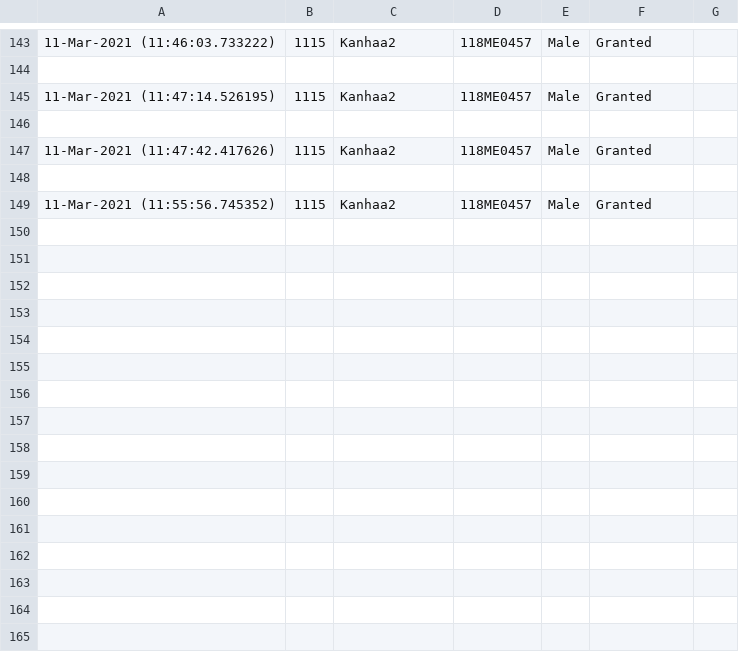
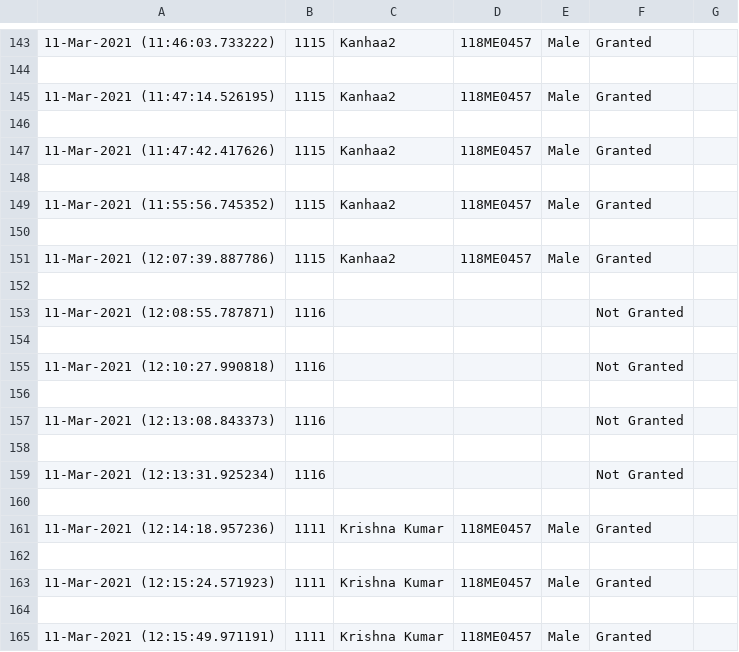
Before and after one commit to kLamda/RFID_GUI, a CSV file: output.csv, drawn as a sheet; only a part is shown, gaps mark what is left out; the diff names each change by its address in the sheet, - before the commit and + after, or states it on an @@ line.

```diff
--- a/output.csv
+++ b/output.csv
+row 150: (empty)
+row 151: 11-Mar-2021 (12:07:39.887786) | 1115 | Kanhaa2 | 118ME0457 | Male | Granted
+row 152: (empty)
+row 153: 11-Mar-2021 (12:08:55.787871) | 1116 |  |  |  | Not Granted
+row 154: (empty)
+row 155: 11-Mar-2021 (12:10:27.990818) | 1116 |  |  |  | Not Granted
+row 156: (empty)
+row 157: 11-Mar-2021 (12:13:08.843373) | 1116 |  |  |  | Not Granted
+row 158: (empty)
+row 159: 11-Mar-2021 (12:13:31.925234) | 1116 |  |  |  | Not Granted
+row 160: (empty)
+row 161: 11-Mar-2021 (12:14:18.957236) | 1111 | Krishna Kumar | 118ME0457 | Male | Granted
+row 162: (empty)
+row 163: 11-Mar-2021 (12:15:24.571923) | 1111 | Krishna Kumar | 118ME0457 | Male | Granted
+row 164: (empty)
+row 165: 11-Mar-2021 (12:15:49.971191) | 1111 | Krishna Kumar | 118ME0457 | Male | Granted
```
Also changed, not shown: 4 other files.
